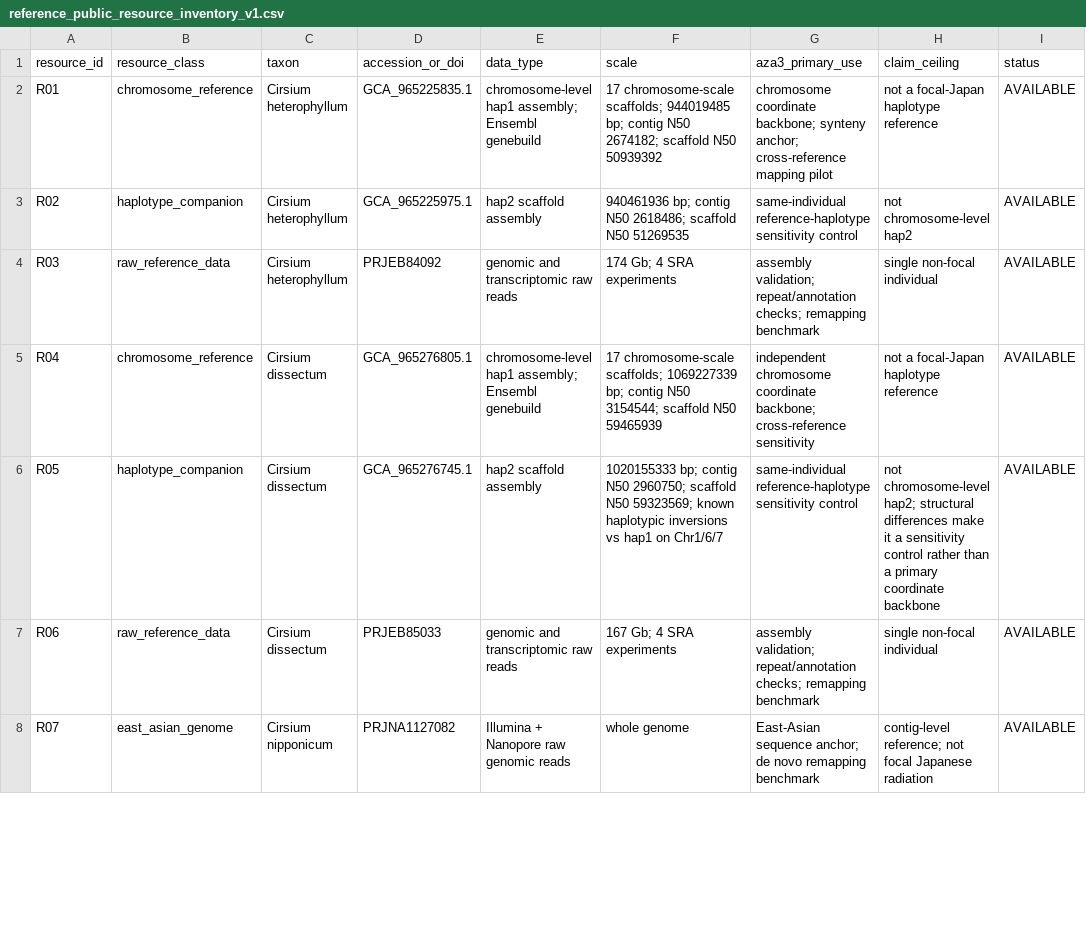
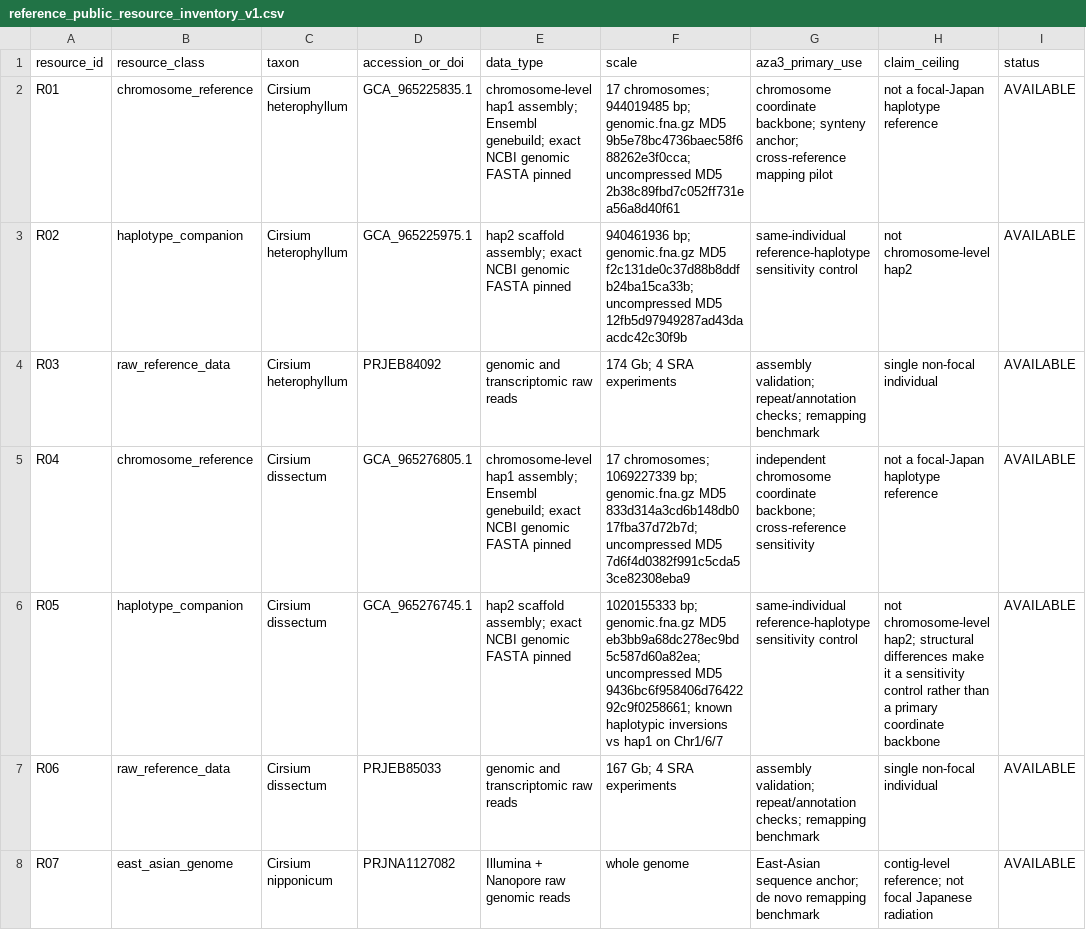
Before and after one commit to zuizui0223/aza3, a CSV file: data/planning/reference_public_resource_inventory_v1.csv, drawn as a sheet; only a part is shown.

Commit message:
Pin exact FASTA checksums for Cirsium genome references

```diff
--- a/data/planning/reference_public_resource_inventory_v1.csv
+++ b/data/planning/reference_public_resource_inventory_v1.csv
@@ -1,7 +1,7 @@
 resource_id,resource_class,taxon,accession_or_doi,data_type,scale,aza3_primary_use,claim_ceiling,status
-R01,chromosome_reference,Cirsium heterophyllum,GCA_965225835.1,"chromosome-level hap1 assembly; Ensembl genebuild","17 chromosome-scale scaffolds; 944019485 bp; contig N50 2674182; scaffold N50 50939392","chromosome coordinate backbone; synteny anchor; cross-reference mapping pilot","not a focal-Japan haplotype reference",AVAILABLE
-R02,haplotype_companion,Cirsium heterophyllum,GCA_965225975.1,"hap2 scaffold assembly","940461936 bp; contig N50 2618486; scaffold N50 51269535","same-individual reference-haplotype sensitivity control","not chromosome-level hap2",AVAILABLE
+R01,chromosome_reference,Cirsium heterophyllum,GCA_965225835.1,"chromosome-level hap1 assembly; Ensembl genebuild; exact NCBI genomic FASTA pinned","17 chromosomes; 944019485 bp; genomic.fna.gz MD5 9b5e78bc4736baec58f688262e3f0cca; uncompressed MD5 2b38c89fbd7c052ff731ea56a8d40f61","chromosome coordinate backbone; synteny anchor; cross-reference mapping pilot","not a focal-Japan haplotype reference",AVAILABLE
+R02,haplotype_companion,Cirsium heterophyllum,GCA_965225975.1,"hap2 scaffold assembly; exact NCBI genomic FASTA pinned","940461936 bp; genomic.fna.gz MD5 f2c131de0c37d88b8ddfb24ba15ca33b; uncompressed MD5 12fb5d97949287ad43daacdc42c30f9b","same-individual reference-haplotype sensitivity control","not chromosome-level hap2",AVAILABLE
 R03,raw_reference_data,Cirsium heterophyllum,PRJEB84092,"genomic and transcriptomic raw reads","174 Gb; 4 SRA experiments","assembly validation; repeat/annotation checks; remapping benchmark","single non-focal individual",AVAILABLE
-R04,chromosome_reference,Cirsium dissectum,GCA_965276805.1,"chromosome-level hap1 assembly; Ensembl genebuild","17 chromosome-scale scaffolds; 1069227339 bp; contig N50 3154544; scaffold N50 59465939","independent chromosome coordinate backbone; cross-reference sensitivity","not a focal-Japan haplotype reference",AVAILABLE
-R05,haplotype_companion,Cirsium dissectum,GCA_965276745.1,"hap2 scaffold assembly","1020155333 bp; contig N50 2960750; scaffold N50 59323569; known haplotypic inversions vs hap1 on Chr1/6/7","same-individual reference-haplotype sensitivity control","not chromosome-level hap2; structural differences make it a sensitivity control rather than a primary coordinate backbone",AVAILABLE
+R04,chromosome_reference,Cirsium dissectum,GCA_965276805.1,"chromosome-level hap1 assembly; Ensembl genebuild; exact NCBI genomic FASTA pinned","17 chromosomes; 1069227339 bp; genomic.fna.gz MD5 833d314a3cd6b148db017fba37d72b7d; uncompressed MD5 7d6f4d0382f991c5cda53ce82308eba9","independent chromosome coordinate backbone; cross-reference sensitivity","not a focal-Japan haplotype reference",AVAILABLE
+R05,haplotype_companion,Cirsium dissectum,GCA_965276745.1,"hap2 scaffold assembly; exact NCBI genomic FASTA pinned","1020155333 bp; genomic.fna.gz MD5 eb3bb9a68dc278ec9bd5c587d60a82ea; uncompressed MD5 9436bc6f958406d7642292c9f0258661; known haplotypic inversions vs hap1 on Chr1/6/7","same-individual reference-haplotype sensitivity control","not chromosome-level hap2; structural differences make it a sensitivity control rather than a primary coordinate backbone",AVAILABLE
 R06,raw_reference_data,Cirsium dissectum,PRJEB85033,"genomic and transcriptomic raw reads","167 Gb; 4 SRA experiments","assembly validation; repeat/annotation checks; remapping benchmark","single non-focal individual",AVAILABLE
```
